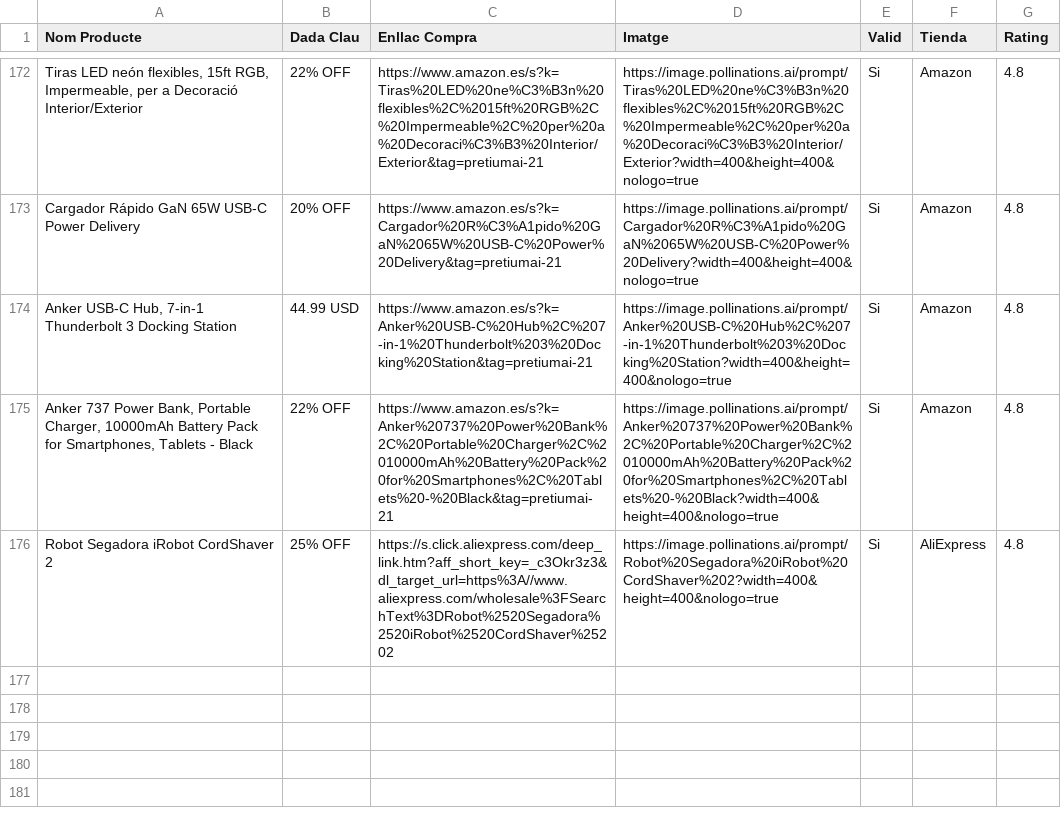
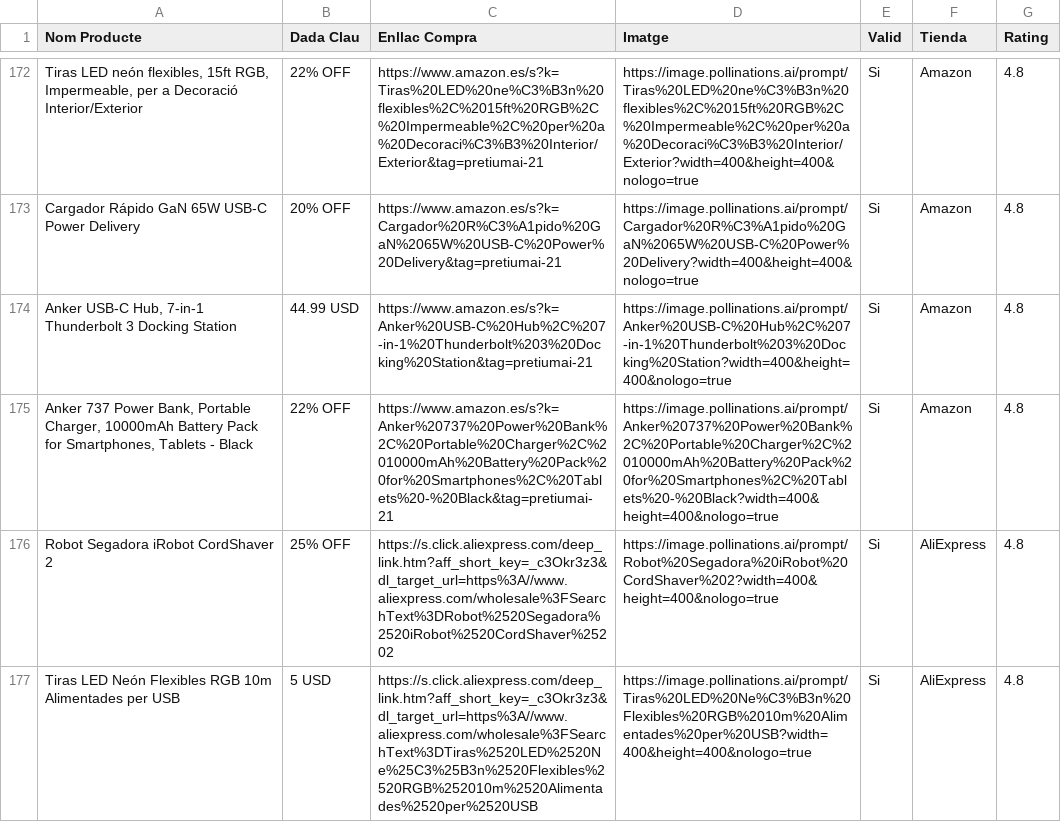
Before and after one commit to PretiumAI/pretiumai-shop, a CSV file: base_dades_final.csv, drawn as a sheet; only a part is shown, gaps mark what is left out; the diff names each change by its address in the sheet, - before the commit and + after, or states it on an @@ line.

```diff
--- a/base_dades_final.csv
+++ b/base_dades_final.csv
+row 177: Tiras LED Neón Flexibles RGB 10m Alimentades per USB | 5 USD | https://s.click.aliexpress.com/deep_link.htm?aff_short_key=_c3Okr3z3&dl_target_url=https%3A//www.aliexpress.com/wholesale%3FSearchText%3DTiras%2520LED%2520Ne%25C3%25B3n%2520Flexibles%2520RGB%252010m%2520Alimentades%2520per%2520USB | https://image.pollinations.ai/prompt/Tiras%20LED%20Ne%C3%B3n%20Flexibles%20RGB%2010m%20Alimentades%20per%20USB?width=400&height=400&nologo=true | Si | AliExpress | 4.8
```
Also changed, not shown: 1 other file.
